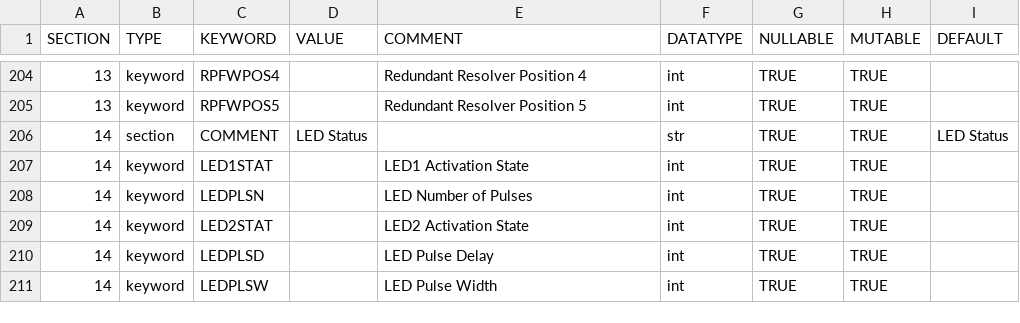
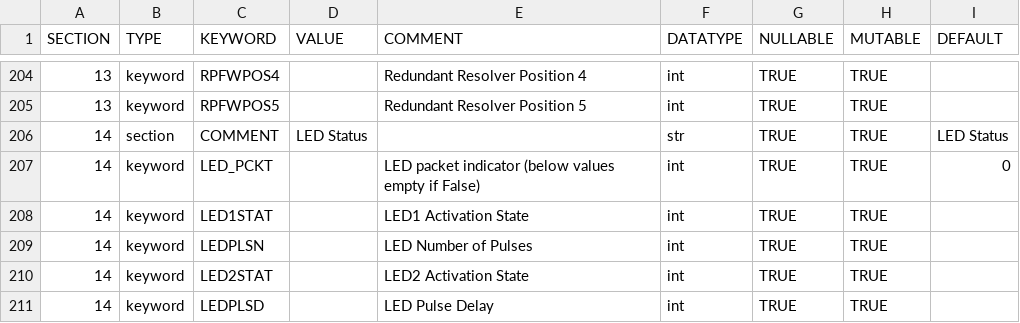
Before and after one commit to raphael-attie/punchbowl, a CSV file: punchbowl/data/data/omniheader.csv, drawn as a sheet; only a part is shown, gaps mark what is left out; the shorter side is filled out with more unchanged rows.

Commit message:
adds LED_PCKT keyword

```diff
--- a/punchbowl/data/data/omniheader.csv
+++ b/punchbowl/data/data/omniheader.csv
@@ -206,2 +206,3 @@ SECTION,TYPE,KEYWORD,VALUE,COMMENT,DATATYPE,NULLABLE,MUTABLE,DEFAULT
 14,section,COMMENT,LED Status,,str,TRUE,TRUE,LED Status
+14,keyword,LED_PCKT,,LED packet indicator (below values empty if False),int,TRUE,TRUE,0
 14,keyword,LED1STAT,,LED1 Activation State,int,TRUE,TRUE,
```
